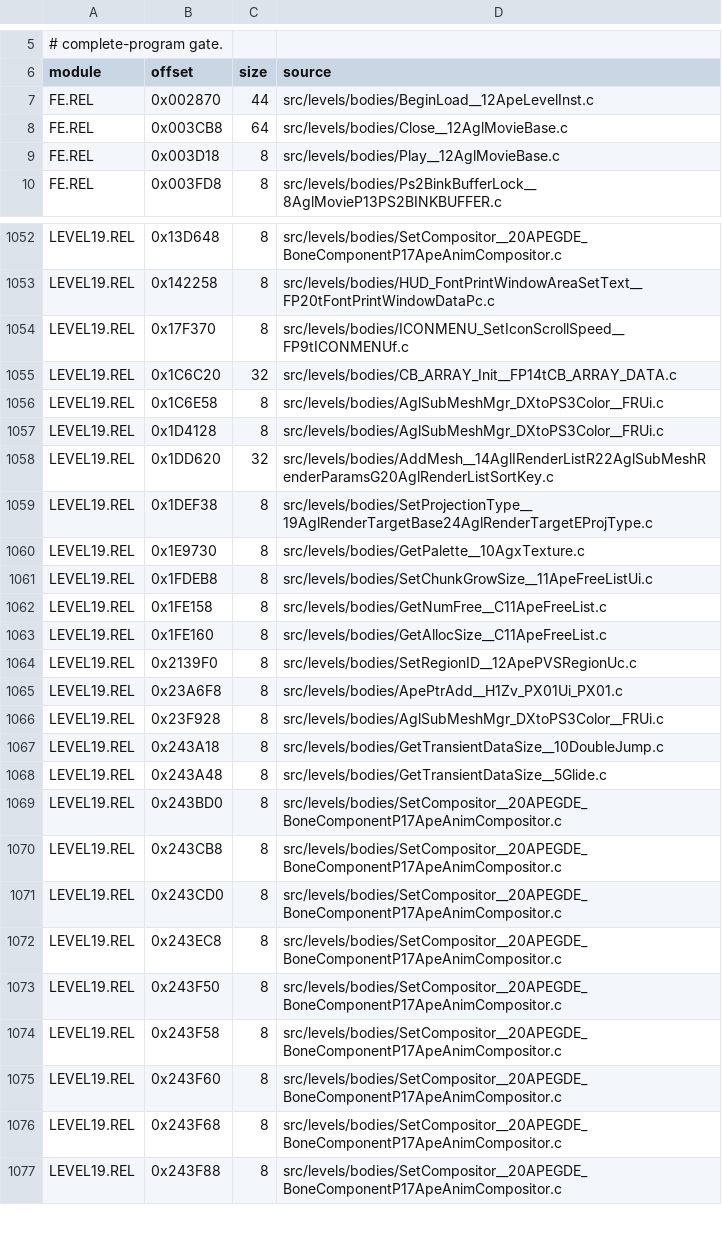
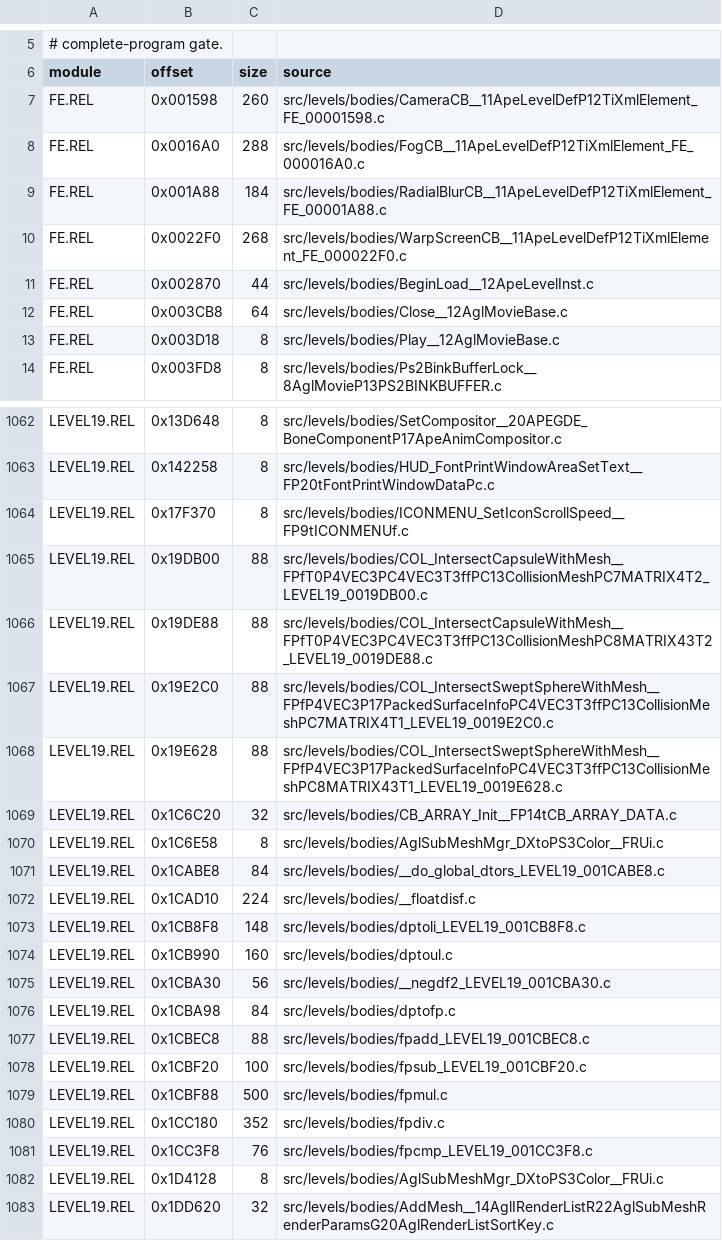
Before and after one commit to OpenRAC/rac-sac-decomp, a TSV file: config/levels/bodies.tsv, drawn as a sheet; only a part is shown, gaps mark what is left out; the shorter side is filled out with more unchanged rows; the diff covers the shown part only; the diff names each change by its address in the sheet, - before the commit and + after, or states it on an @@ line.

```diff
--- a/config/levels/bodies.tsv
+++ b/config/levels/bodies.tsv
+row 7: FE.REL | 0x001598 | 260 | src/levels/bodies/CameraCB__11ApeLevelDefP12TiXmlElement_FE_00001598.c
+row 8: FE.REL | 0x0016A0 | 288 | src/levels/bodies/FogCB__11ApeLevelDefP12TiXmlElement_FE_000016A0.c
+row 9: FE.REL | 0x001A88 | 184 | src/levels/bodies/RadialBlurCB__11ApeLevelDefP12TiXmlElement_FE_00001A88.c
+row 10: FE.REL | 0x0022F0 | 268 | src/levels/bodies/WarpScreenCB__11ApeLevelDefP12TiXmlElement_FE_000022F0.c
+row 1065: LEVEL19.REL | 0x19DB00 | 88 | src/levels/bodies/COL_IntersectCapsuleWithMesh__FPfT0P4VEC3PC4VEC3T3ffPC13CollisionMeshPC7MATRIX4T2_LEVEL19_0019DB00.c
+row 1066: LEVEL19.REL | 0x19DE88 | 88 | src/levels/bodies/COL_IntersectCapsuleWithMesh__FPfT0P4VEC3PC4VEC3T3ffPC13CollisionMeshPC8MATRIX43T2_LEVEL19_0019DE88.c
+row 1067: LEVEL19.REL | 0x19E2C0 | 88 | src/levels/bodies/COL_IntersectSweptSphereWithMesh__FPfP4VEC3P17PackedSurfaceInfoPC4VEC3T3ffPC13CollisionMeshPC7MATRIX4T1_LEVEL19_0019E2C0.c
+row 1068: LEVEL19.REL | 0x19E628 | 88 | src/levels/bodies/COL_IntersectSweptSphereWithMesh__FPfP4VEC3P17PackedSurfaceInfoPC4VEC3T3ffPC13CollisionMeshPC8MATRIX43T1_LEVEL19_0019E628.c
+row 1071: LEVEL19.REL | 0x1CABE8 | 84 | src/levels/bodies/__do_global_dtors_LEVEL19_001CABE8.c
+row 1072: LEVEL19.REL | 0x1CAD10 | 224 | src/levels/bodies/__floatdisf.c
+row 1073: LEVEL19.REL | 0x1CB8F8 | 148 | src/levels/bodies/dptoli_LEVEL19_001CB8F8.c
+row 1074: LEVEL19.REL | 0x1CB990 | 160 | src/levels/bodies/dptoul.c
+row 1075: LEVEL19.REL | 0x1CBA30 | 56 | src/levels/bodies/__negdf2_LEVEL19_001CBA30.c
+row 1076: LEVEL19.REL | 0x1CBA98 | 84 | src/levels/bodies/dptofp.c
+row 1077: LEVEL19.REL | 0x1CBEC8 | 88 | src/levels/bodies/fpadd_LEVEL19_001CBEC8.c
+row 1078: LEVEL19.REL | 0x1CBF20 | 100 | src/levels/bodies/fpsub_LEVEL19_001CBF20.c
+row 1079: LEVEL19.REL | 0x1CBF88 | 500 | src/levels/bodies/fpmul.c
+row 1080: LEVEL19.REL | 0x1CC180 | 352 | src/levels/bodies/fpdiv.c
+row 1081: LEVEL19.REL | 0x1CC3F8 | 76 | src/levels/bodies/fpcmp_LEVEL19_001CC3F8.c
```
Also changed, not shown: 6 added rows elsewhere in this file, 38 other files.
